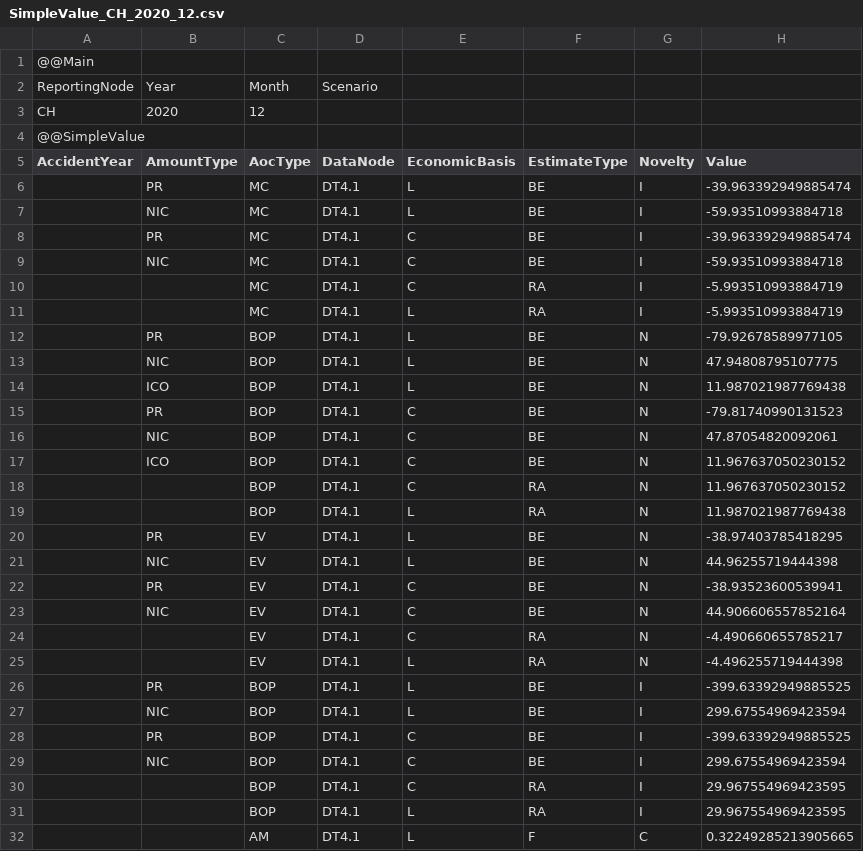
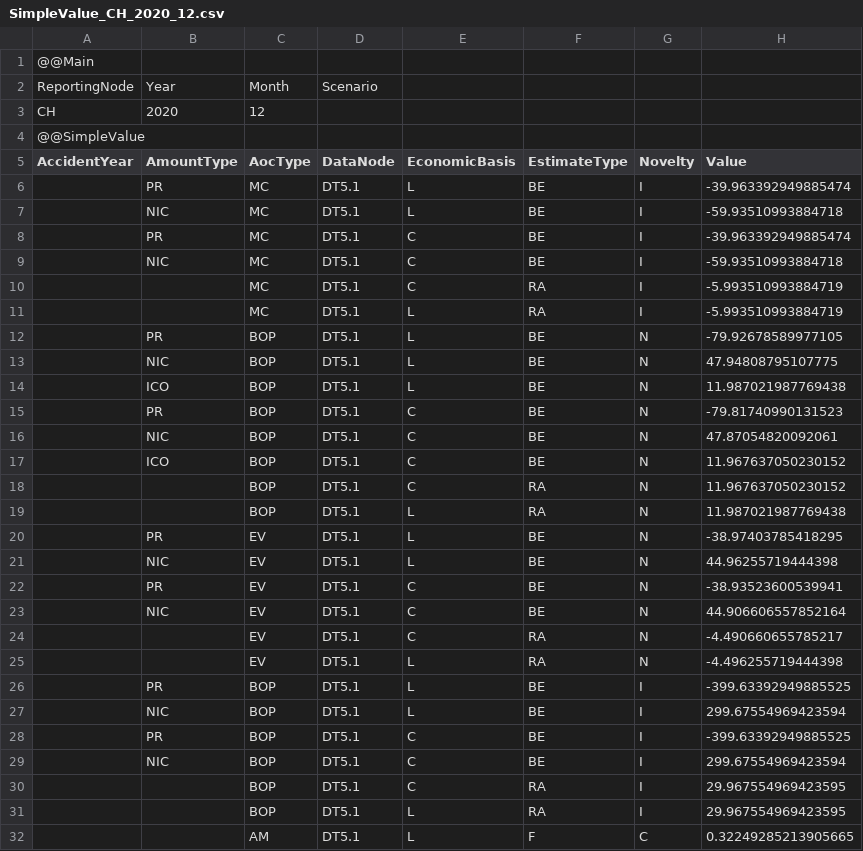
Before and after one commit to Systemorph/IFRS17CalculationEngine, a CSV file: full-ifrs17-template/Files/900.TransactionalData/SimpleValue_CH_2020_12.csv, drawn as a sheet; only a part is shown; the diff covers the shown part only.

Commit message:
Fix input

```diff
--- a/full-ifrs17-template/Files/900.TransactionalData/SimpleValue_CH_2020_12.csv
+++ b/full-ifrs17-template/Files/900.TransactionalData/SimpleValue_CH_2020_12.csv
@@ -5,28 +5,28 @@ CH,2020,12,
 AccidentYear,AmountType,AocType,DataNode,EconomicBasis,EstimateType,Novelty,Value
-,PR,MC,DT4.1,L,BE,I,-39.963392949885474
-,NIC,MC,DT4.1,L,BE,I,-59.93510993884718
-,PR,MC,DT4.1,C,BE,I,-39.963392949885474
-,NIC,MC,DT4.1,C,BE,I,-59.93510993884718
-,,MC,DT4.1,C,RA,I,-5.993510993884719
-,,MC,DT4.1,L,RA,I,-5.993510993884719
-,PR,BOP,DT4.1,L,BE,N,-79.92678589977105
-,NIC,BOP,DT4.1,L,BE,N,47.94808795107775
-,ICO,BOP,DT4.1,L,BE,N,11.987021987769438
-,PR,BOP,DT4.1,C,BE,N,-79.81740990131523
-,NIC,BOP,DT4.1,C,BE,N,47.87054820092061
-,ICO,BOP,DT4.1,C,BE,N,11.967637050230152
-,,BOP,DT4.1,C,RA,N,11.967637050230152
-,,BOP,DT4.1,L,RA,N,11.987021987769438
-,PR,EV,DT4.1,L,BE,N,-38.97403785418295
-,NIC,EV,DT4.1,L,BE,N,44.96255719444398
-,PR,EV,DT4.1,C,BE,N,-38.93523600539941
-,NIC,EV,DT4.1,C,BE,N,44.906606557852164
-,,EV,DT4.1,C,RA,N,-4.490660655785217
-,,EV,DT4.1,L,RA,N,-4.496255719444398
-,PR,BOP,DT4.1,L,BE,I,-399.63392949885525
-,NIC,BOP,DT4.1,L,BE,I,299.67554969423594
-,PR,BOP,DT4.1,C,BE,I,-399.63392949885525
-,NIC,BOP,DT4.1,C,BE,I,299.67554969423594
-,,BOP,DT4.1,C,RA,I,29.967554969423595
-,,BOP,DT4.1,L,RA,I,29.967554969423595
-,,AM,DT4.1,L,F,C,0.32249285213905665
+,PR,MC,DT5.1,L,BE,I,-39.963392949885474
+,NIC,MC,DT5.1,L,BE,I,-59.93510993884718
+,PR,MC,DT5.1,C,BE,I,-39.963392949885474
+,NIC,MC,DT5.1,C,BE,I,-59.93510993884718
+,,MC,DT5.1,C,RA,I,-5.993510993884719
+,,MC,DT5.1,L,RA,I,-5.993510993884719
+,PR,BOP,DT5.1,L,BE,N,-79.92678589977105
+,NIC,BOP,DT5.1,L,BE,N,47.94808795107775
+,ICO,BOP,DT5.1,L,BE,N,11.987021987769438
+,PR,BOP,DT5.1,C,BE,N,-79.81740990131523
+,NIC,BOP,DT5.1,C,BE,N,47.87054820092061
+,ICO,BOP,DT5.1,C,BE,N,11.967637050230152
+,,BOP,DT5.1,C,RA,N,11.967637050230152
+,,BOP,DT5.1,L,RA,N,11.987021987769438
+,PR,EV,DT5.1,L,BE,N,-38.97403785418295
+,NIC,EV,DT5.1,L,BE,N,44.96255719444398
+,PR,EV,DT5.1,C,BE,N,-38.93523600539941
+,NIC,EV,DT5.1,C,BE,N,44.906606557852164
+,,EV,DT5.1,C,RA,N,-4.490660655785217
+,,EV,DT5.1,L,RA,N,-4.496255719444398
+,PR,BOP,DT5.1,L,BE,I,-399.63392949885525
+,NIC,BOP,DT5.1,L,BE,I,299.67554969423594
+,PR,BOP,DT5.1,C,BE,I,-399.63392949885525
+,NIC,BOP,DT5.1,C,BE,I,299.67554969423594
+,,BOP,DT5.1,C,RA,I,29.967554969423595
+,,BOP,DT5.1,L,RA,I,29.967554969423595
+,,AM,DT5.1,L,F,C,0.32249285213905665
```
Also changed, not shown: 68 edited cells elsewhere in this file.
